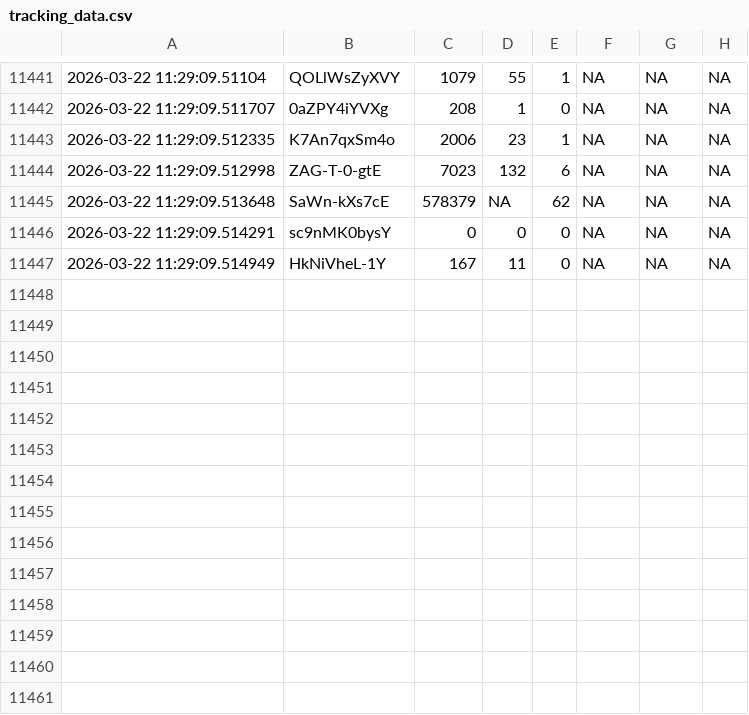
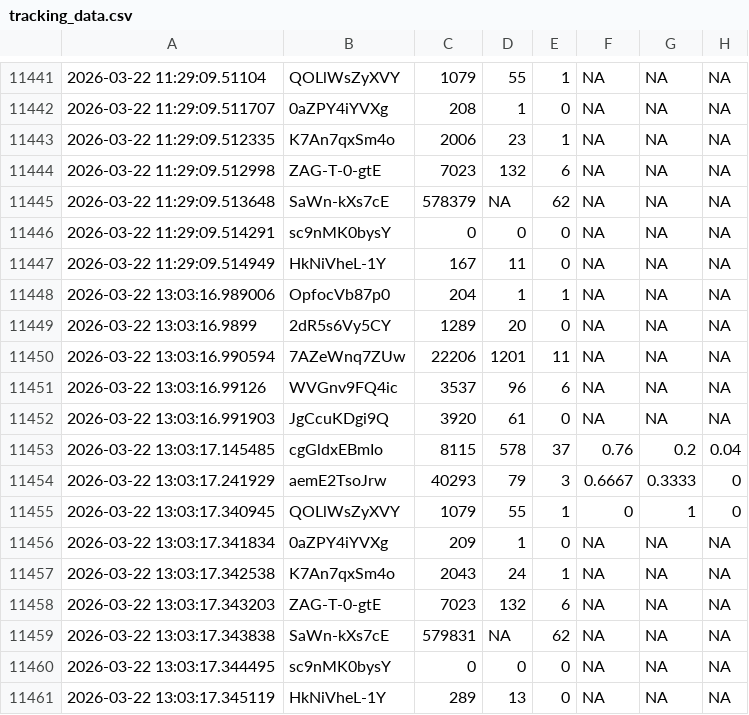
Before and after one commit to efejiroe/influencer-cv, a CSV file: data/tracking_data.csv, drawn as a sheet; only a part is shown, gaps mark what is left out.

```diff
--- a/data/tracking_data.csv
+++ b/data/tracking_data.csv
@@ -11447 +11447,15 @@
 2026-03-22 11:29:09.514949,"HkNiVheL-1Y","167","11","0",NA,NA,NA
+2026-03-22 13:03:16.989006,"OpfocVb87p0","204","1","1",NA,NA,NA
+2026-03-22 13:03:16.9899,"2dR5s6Vy5CY","1289","20","0",NA,NA,NA
+2026-03-22 13:03:16.990594,"7AZeWnq7ZUw","22206","1201","11",NA,NA,NA
+2026-03-22 13:03:16.99126,"WVGnv9FQ4ic","3537","96","6",NA,NA,NA
+2026-03-22 13:03:16.991903,"JgCcuKDgi9Q","3920","61","0",NA,NA,NA
+2026-03-22 13:03:17.145485,"cgGldxEBmIo","8115","578","37",0.76,0.2,0.04
+2026-03-22 13:03:17.241929,"aemE2TsoJrw","40293","79","3",0.6667,0.3333,0
+2026-03-22 13:03:17.340945,"QOLlWsZyXVY","1079","55","1",0,1,0
+2026-03-22 13:03:17.341834,"0aZPY4iYVXg","209","1","0",NA,NA,NA
+2026-03-22 13:03:17.342538,"K7An7qxSm4o","2043","24","1",NA,NA,NA
+2026-03-22 13:03:17.343203,"ZAG-T-0-gtE","7023","132","6",NA,NA,NA
+2026-03-22 13:03:17.343838,"SaWn-kXs7cE","579831",NA,"62",NA,NA,NA
+2026-03-22 13:03:17.344495,"sc9nMK0bysY","0","0","0",NA,NA,NA
+2026-03-22 13:03:17.345119,"HkNiVheL-1Y","289","13","0",NA,NA,NA
```
Also changed, not shown: data/active_tracking.csv.
